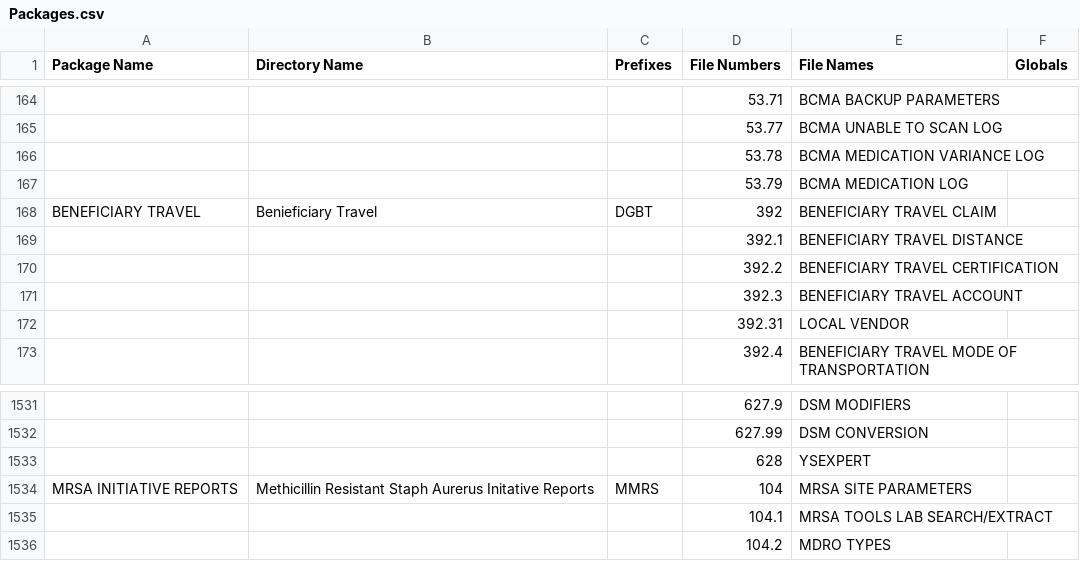
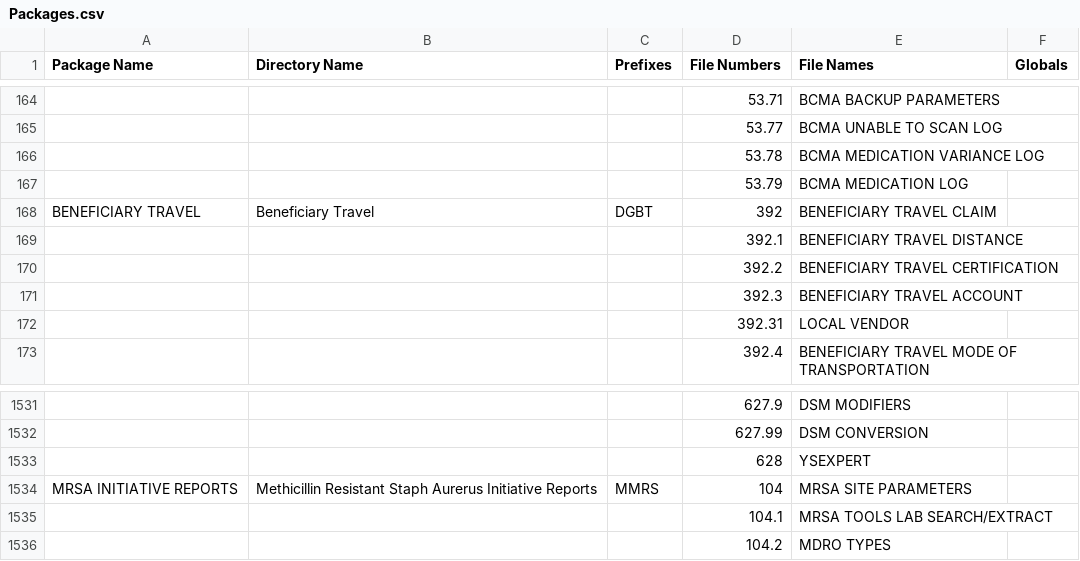
Before and after one commit to WorldVistA/VistA, a CSV file: Packages.csv, drawn as a sheet; only a part is shown, gaps mark what is left out; the diff names each change by its address in the sheet, - before the commit and + after, or states it on an @@ line.

Commit message:
Fix package directory name typos
Rename packages:

 {Benieficiary => Beneficiary} Travel
 Methicillin Resistant Staph Aurerus {Initative => Initiative} Reports

Suggested-by: Jason Li <jason.li@kitware.com>
Original-Change-Id: I0982ccd09e8ff17fa7e2983eb5871c24f0340ea7

```diff
--- a/Packages.csv
+++ b/Packages.csv
-B168 (Directory Name): Benieficiary Travel
+B168 (Directory Name): Beneficiary Travel
-B1534 (Directory Name): …Staph Aurerus Initative Reports
+B1534 (Directory Name): …Staph Aurerus Initiative Reports
```
